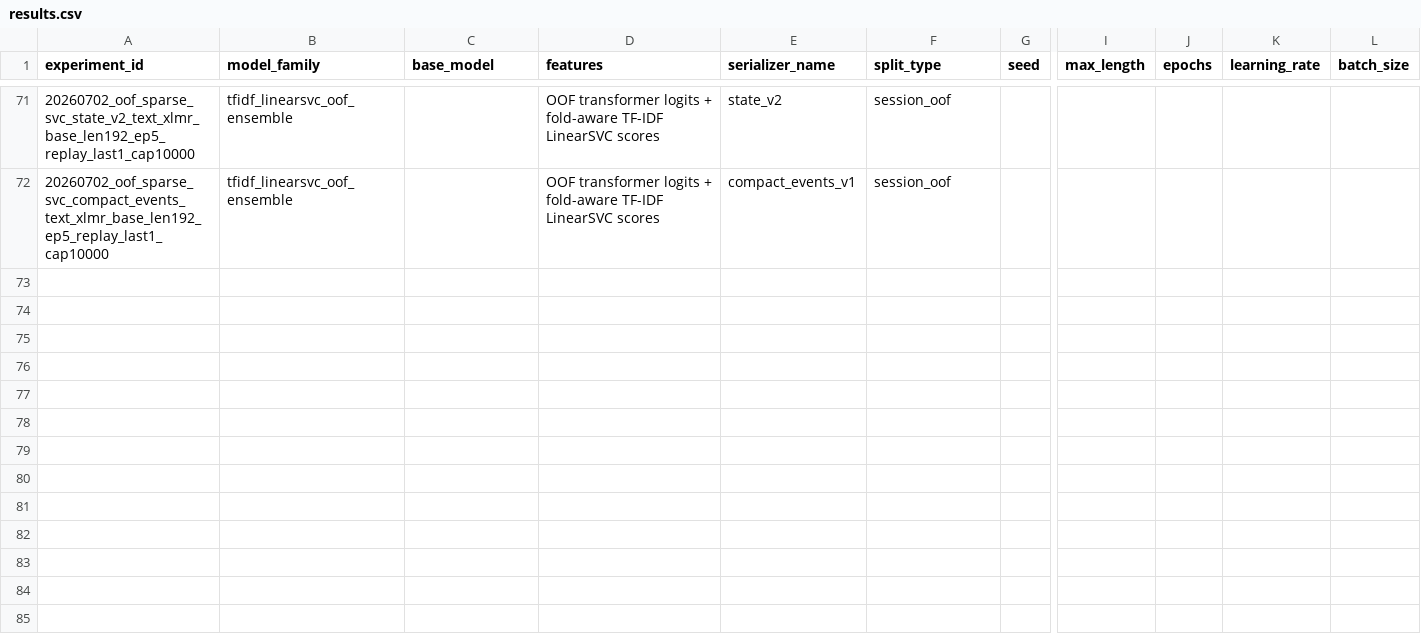
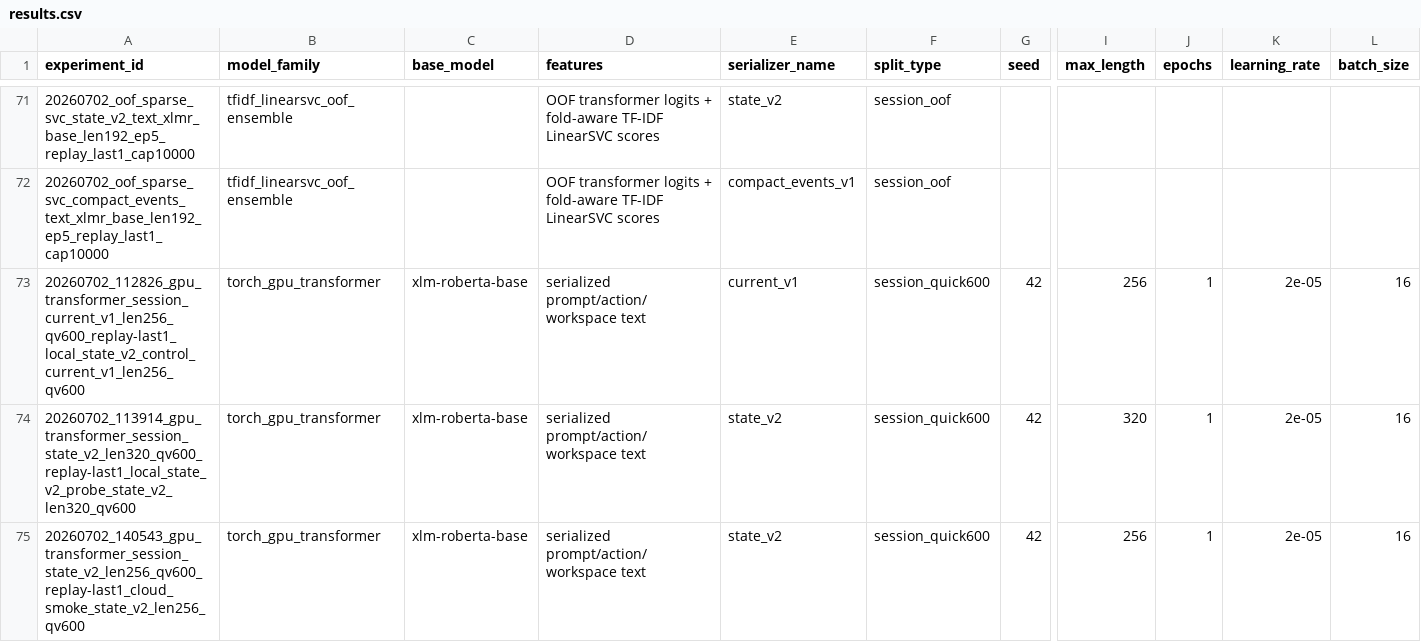
Before and after one commit to NiceTry3675/Agent_Action_Decision_Prediction, a CSV file: experiments/results.csv, drawn as a sheet; only a part is shown, gaps mark what is left out; rows hold the shown columns only; the diff names each change by its address in the sheet, - before the commit and + after, or states it on an @@ line.

```diff
--- a/experiments/results.csv
+++ b/experiments/results.csv
+row 73: 20260702_112826_gpu_transformer_session_current_v1_len256_qv600_replay-last1_local_state_v2_control_current_v1_len256_qv600 | torch_gpu_transformer | xlm-roberta-base | serialized prompt/action/workspace text | current_v1 | session_quick600 | 42 | 256 | 1 | 2e-05 | 16
+row 74: 20260702_113914_gpu_transformer_session_state_v2_len320_qv600_replay-last1_local_state_v2_probe_state_v2_len320_qv600 | torch_gpu_transformer | xlm-roberta-base | serialized prompt/action/workspace text | state_v2 | session_quick600 | 42 | 320 | 1 | 2e-05 | 16
+row 75: 20260702_140543_gpu_transformer_session_state_v2_len256_qv600_replay-last1_cloud_smoke_state_v2_len256_qv600 | torch_gpu_transformer | xlm-roberta-base | serialized prompt/action/workspace text | state_v2 | session_quick600 | 42 | 256 | 1 | 2e-05 | 16
```
Also changed, not shown: 7 other files.
